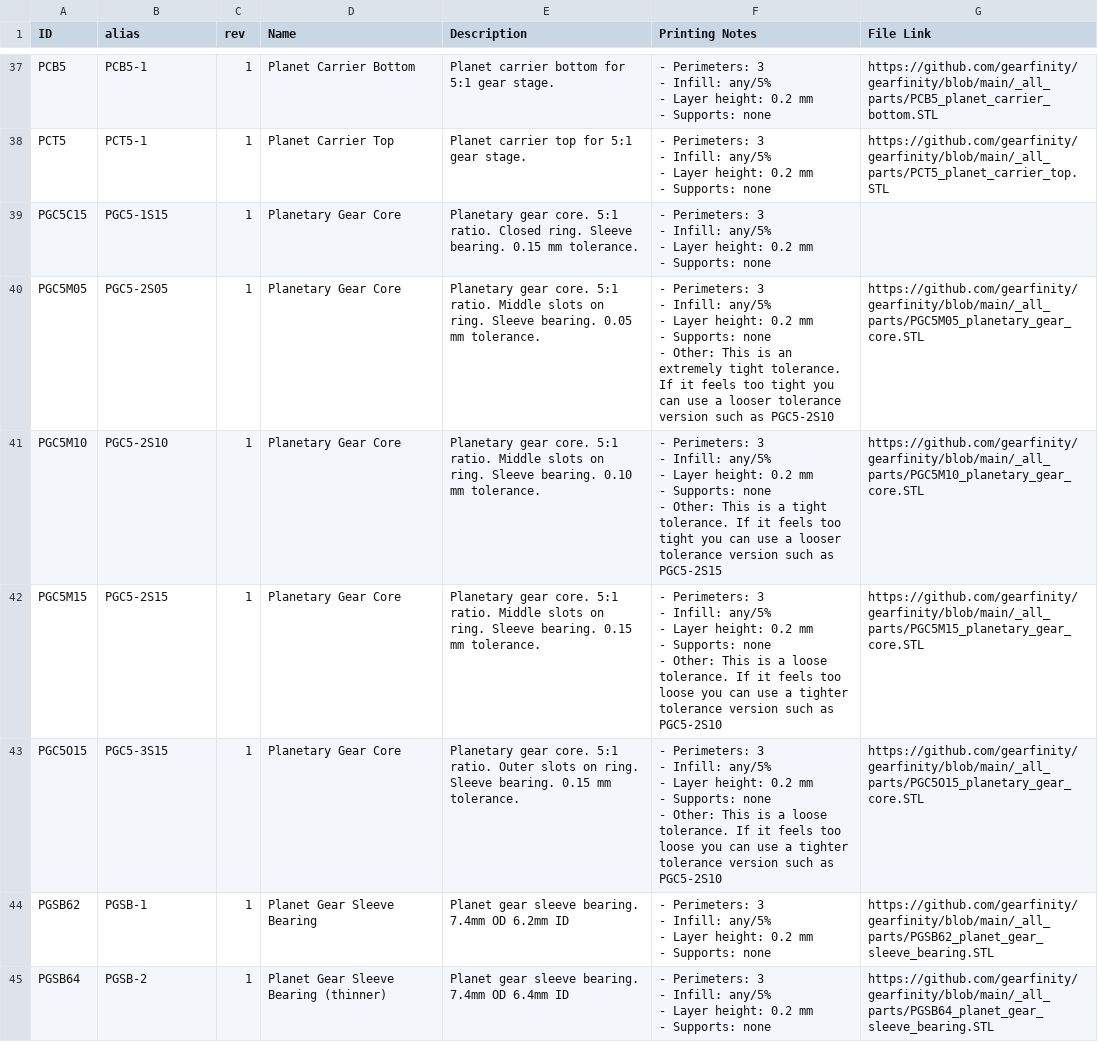
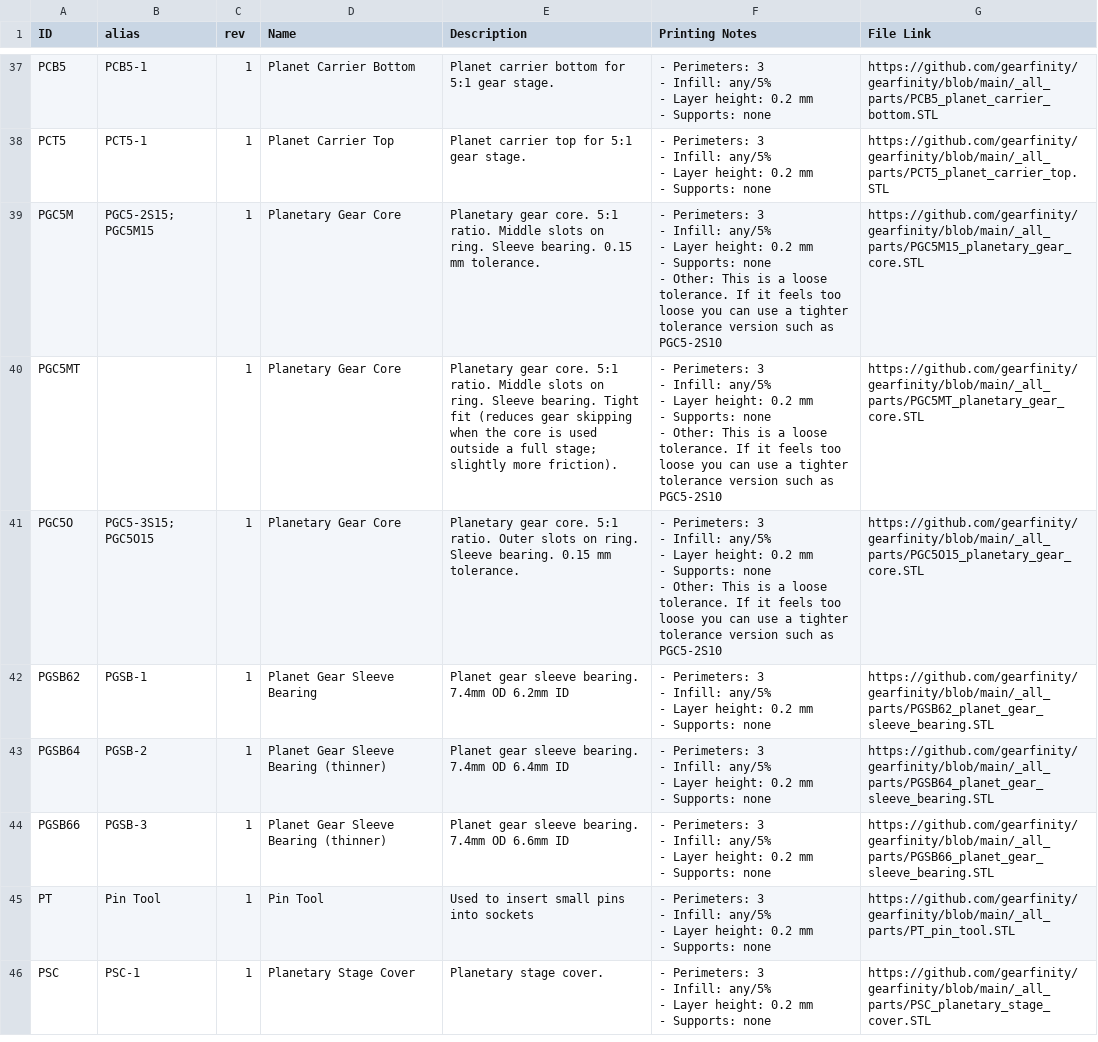
Before and after one commit to gearfinity/gearfinity, a CSV file: parts.csv, drawn as a sheet; only a part is shown, gaps mark what is left out; the shorter side is filled out with more unchanged rows.

```diff
--- a/parts.csv
+++ b/parts.csv
@@ -145,26 +145,17 @@ PCT5,PCT5-1,1,Planet Carrier Top,Planet carrier top for 5:1 gear stage.,"- Perim
 - Supports: none",https://github.com/gearfinity/gearfinity/blob/main/_all_parts/PCT5_planet_carrier_top.STL
-PGC5C15,PGC5-1S15,1,Planetary Gear Core ,Planetary gear core. 5:1 ratio. Closed ring. Sleeve bearing. 0.15 mm tolerance.,"- Perimeters: 3
-- Infill: any/5%
-- Layer height: 0.2 mm
-- Supports: none",
-PGC5M05,PGC5-2S05,1,Planetary Gear Core ,Planetary gear core. 5:1 ratio. Middle slots on ring. Sleeve bearing. 0.05 mm tolerance.,"- Perimeters: 3
-- Infill: any/5%
-- Layer height: 0.2 mm
-- Supports: none
-- Other: This is an extremely tight tolerance. If it feels too tight you can use a looser tolerance version such as PGC5-2S10",https://github.com/gearfinity/gearfinity/blob/main/_all_parts/PGC5M05_planetary_gear_core.STL
-PGC5M10,PGC5-2S10,1,Planetary Gear Core ,Planetary gear core. 5:1 ratio. Middle slots on ring. Sleeve bearing. 0.10 mm tolerance.,"- Perimeters: 3
-- Infill: any/5%
-- Layer height: 0.2 mm
-- Supports: none
-- Other: This is a tight tolerance. If it feels too tight you can use a looser tolerance version such as PGC5-2S15",https://github.com/gearfinity/gearfinity/blob/main/_all_parts/PGC5M10_planetary_gear_core.STL
-PGC5M15,PGC5-2S15,1,Planetary Gear Core ,Planetary gear core. 5:1 ratio. Middle slots on ring. Sleeve bearing. 0.15 mm tolerance.,"- Perimeters: 3
-- Infill: any/5%
-- Layer height: 0.2 mm
-- Supports: none
-- Other: This is a loose tolerance. If it feels too loose you can use a tighter tolerance version such as PGC5-2S10",https://github.com/gearfinity/gearfinity/blob/main/_all_parts/PGC5M15_planetary_gear_core.STL
-PGC5O15,PGC5-3S15,1,Planetary Gear Core ,Planetary gear core. 5:1 ratio. Outer slots on ring. Sleeve bearing. 0.15 mm tolerance.,"- Perimeters: 3
-- Infill: any/5%
-- Layer height: 0.2 mm
-- Supports: none
-- Other: This is a loose tolerance. If it feels too loose you can use a tighter tolerance version such as PGC5-2S10",https://github.com/gearfinity/gearfinity/blob/main/_all_parts/PGC5O15_planetary_gear_core.STL
+PGC5M,PGC5-2S15; PGC5M15,1,Planetary Gear Core ,Planetary gear core. 5:1 ratio. Middle slots on ring. Sleeve bearing. 0.15 mm tolerance.,"- Perimeters: 3
+- Infill: any/5%
+- Layer height: 0.2 mm
+- Supports: none
+- Other: This is a loose tolerance. If it feels too loose you can use a tighter tolerance version such as PGC5-2S10",https://github.com/gearfinity/gearfinity/blob/main/_all_parts/PGC5M15_planetary_gear_core.STL
+PGC5MT,,1,Planetary Gear Core,Planetary gear core. 5:1 ratio. Middle slots on ring. Sleeve bearing. Tight fit (reduces gear skipping when the core is used outside a full stage; slightly more friction).,"- Perimeters: 3
+- Infill: any/5%
+- Layer height: 0.2 mm
+- Supports: none
+- Other: This is a loose tolerance. If it feels too loose you can use a tighter tolerance version such as PGC5-2S10",https://github.com/gearfinity/gearfinity/blob/main/_all_parts/PGC5MT_planetary_gear_core.STL
+PGC5O,PGC5-3S15; PGC5O15,1,Planetary Gear Core ,Planetary gear core. 5:1 ratio. Outer slots on ring. Sleeve bearing. 0.15 mm tolerance.,"- Perimeters: 3
+- Infill: any/5%
+- Layer height: 0.2 mm
+- Supports: none
+- Other: This is a loose tolerance. If it feels too loose you can use a tighter tolerance version such as PGC5-2S10",https://github.com/gearfinity/gearfinity/blob/main/_all_parts/PGC5O15_planetary_gear_core.STL
 PGSB62,PGSB-1,1,Planet Gear Sleeve Bearing,Planet gear sleeve bearing. 7.4mm OD 6.2mm ID,"- Perimeters: 3
```
Also changed, not shown: 2 other files.
